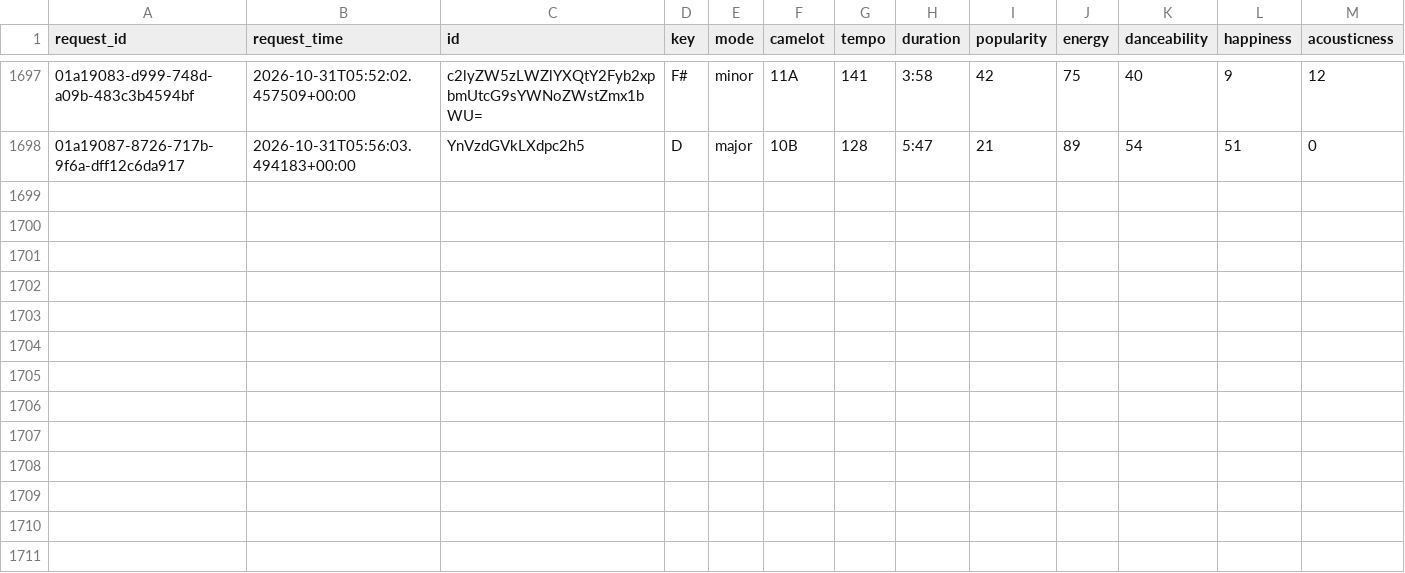
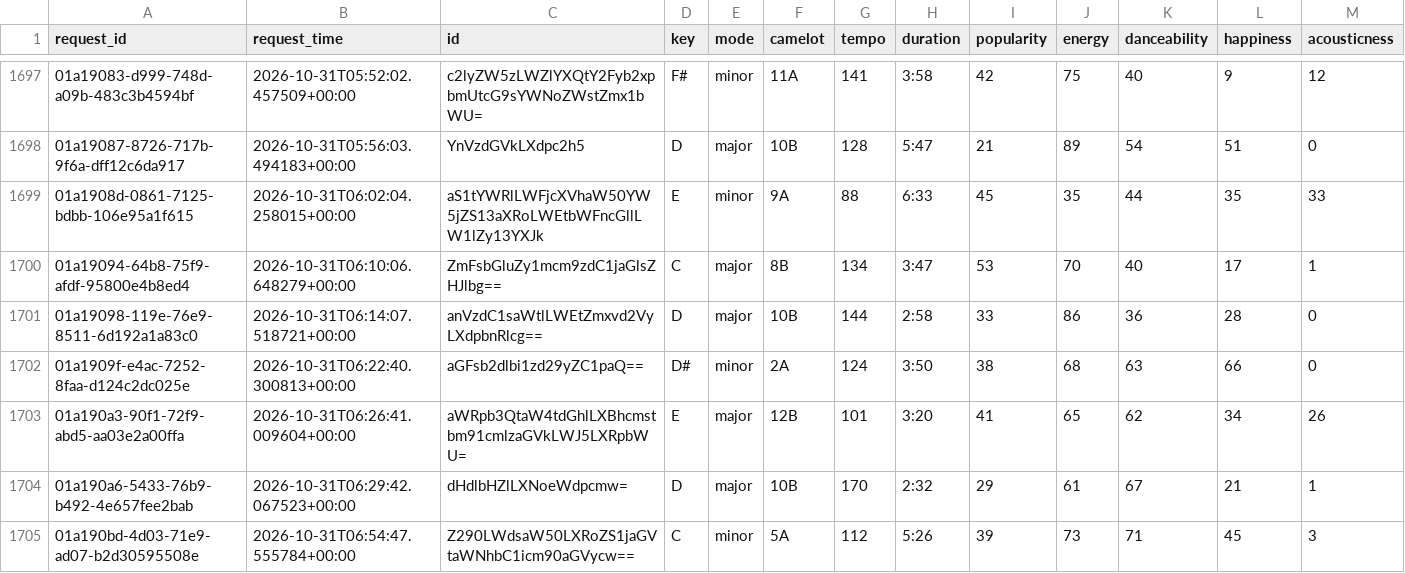
Before and after one commit to jdmremi/kcpr, a CSV file: track_analysis.csv, drawn as a sheet; only a part is shown, gaps mark what is left out; rows hold the shown columns only; the diff names each change by its address in the sheet, - before the commit and + after, or states it on an @@ line.

```diff
--- a/track_analysis.csv
+++ b/track_analysis.csv
+row 1699: 01a1908d-0861-7125-bdbb-106e95a1f615 | 2026-10-31T06:02:04.258015+00:00 | aS1tYWRlLWFjcXVhaW50YW5jZS13aXRoLWEtbWFncGllLW1lZy13YXJk | E | minor | 9A | 88 | 6:33 | 45 | 35 | 44 | 35 | 33
+row 1700: 01a19094-64b8-75f9-afdf-95800e4b8ed4 | 2026-10-31T06:10:06.648279+00:00 | ZmFsbGluZy1mcm9zdC1jaGlsZHJlbg== | C | major | 8B | 134 | 3:47 | 53 | 70 | 40 | 17 | 1
+row 1701: 01a19098-119e-76e9-8511-6d192a1a83c0 | 2026-10-31T06:14:07.518721+00:00 | anVzdC1saWtlLWEtZmxvd2VyLXdpbnRlcg== | D | major | 10B | 144 | 2:58 | 33 | 86 | 36 | 28 | 0
+row 1702: 01a1909f-e4ac-7252-8faa-d124c2dc025e | 2026-10-31T06:22:40.300813+00:00 | aGFsb2dlbi1zd29yZC1paQ== | D# | minor | 2A | 124 | 3:50 | 38 | 68 | 63 | 66 | 0
+row 1703: 01a190a3-90f1-72f9-abd5-aa03e2a00ffa | 2026-10-31T06:26:41.009604+00:00 | aWRpb3QtaW4tdGhlLXBhcmstbm91cmlzaGVkLWJ5LXRpbWU= | E | major | 12B | 101 | 3:20 | 41 | 65 | 62 | 34 | 26
+row 1704: 01a190a6-5433-76b9-b492-4e657fee2bab | 2026-10-31T06:29:42.067523+00:00 | dHdlbHZlLXNoeWdpcmw= | D | major | 10B | 170 | 2:32 | 29 | 61 | 67 | 21 | 1
+row 1705: 01a190bd-4d03-71e9-ad07-b2d30595508e | 2026-10-31T06:54:47.555784+00:00 | Z290LWdsaW50LXRoZS1jaGVtaWNhbC1icm90aGVycw== | C | minor | 5A | 112 | 5:26 | 39 | 73 | 71 | 45 | 3
```
Also changed, not shown: 3 other files.
